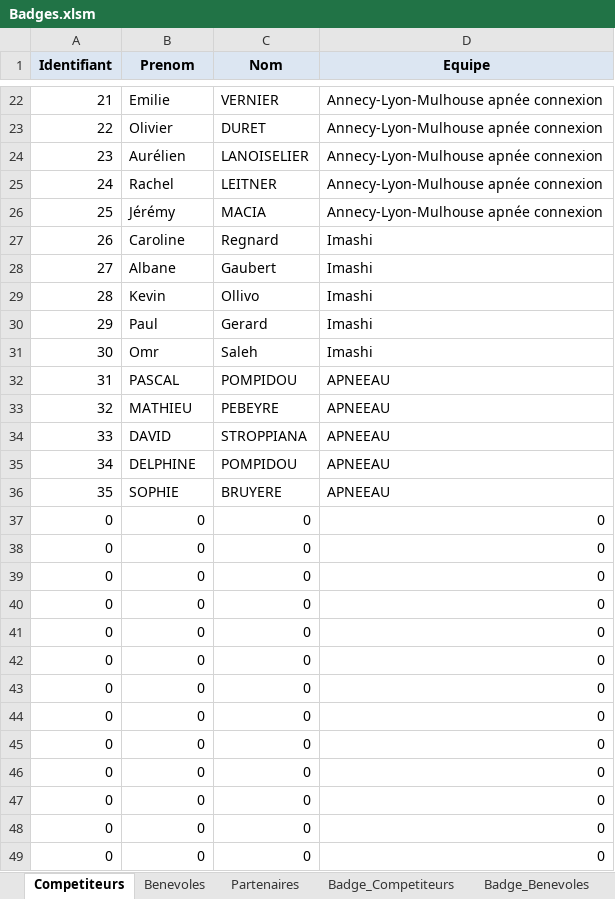
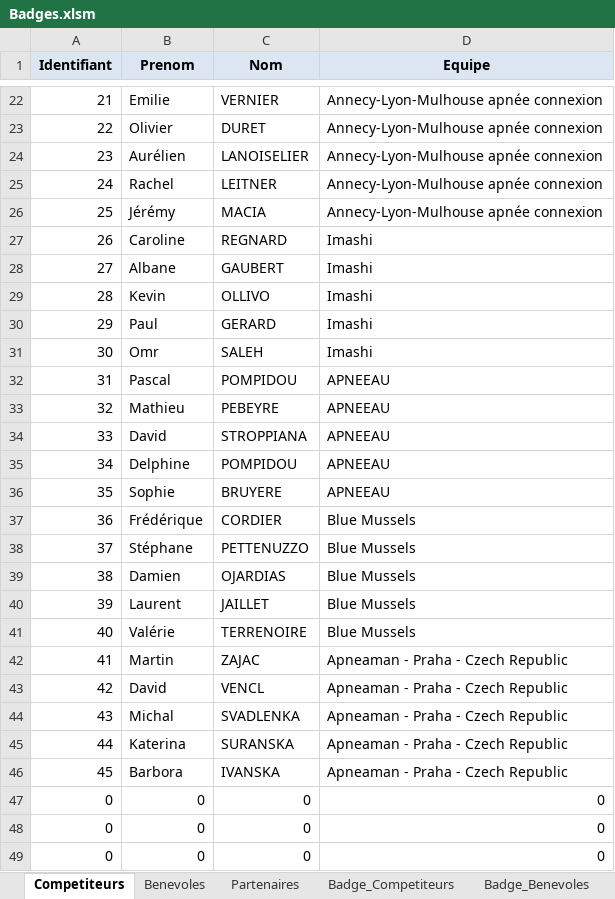
Before and after one commit to neokama/OpenApneeLyon, an Excel workbook: bin/export/Badges.xlsm, sheet Competiteurs, drawn as a sheet; only a part is shown, gaps mark what is left out; values as stored, in another font and other column widths than the file's, no borders; charts and pictures and conditional formats not drawn; removed rows and columns are numbered as before the commit, all else as after; the diff covers the shown part only; the diff names each change by its address in the sheet, - before the commit and + after, or states it on an @@ line.

```diff
--- a/bin/export/Badges.xlsm (sheet Competiteurs)
+++ b/bin/export/Badges.xlsm (sheet Competiteurs)
-C27 (Nom): Regnard
+C27 (Nom): REGNARD
-C28 (Nom): Gaubert
+C28 (Nom): GAUBERT
-C29 (Nom): Ollivo
+C29 (Nom): OLLIVO
-C30 (Nom): Gerard
+C30 (Nom): GERARD
-C31 (Nom): Saleh
+C31 (Nom): SALEH
-B32 (Prenom): PASCAL
+B32 (Prenom): Pascal
-B33 (Prenom): MATHIEU
+B33 (Prenom): Mathieu
-B34 (Prenom): DAVID
+B34 (Prenom): David
-B35 (Prenom): DELPHINE
+B35 (Prenom): Delphine
-B36 (Prenom): SOPHIE
+B36 (Prenom): Sophie
-row 37: 0 | 0 | 0 | 0
-row 38: 0 | 0 | 0 | 0
-row 39: 0 | 0 | 0 | 0
-row 40: 0 | 0 | 0 | 0
-row 41: 0 | 0 | 0 | 0
-row 42: 0 | 0 | 0 | 0
-row 43: 0 | 0 | 0 | 0
-row 44: 0 | 0 | 0 | 0
-row 45: 0 | 0 | 0 | 0
-row 46: 0 | 0 | 0 | 0
+row 37: 36 | Frédérique | CORDIER | Blue Mussels
+row 38: 37 | Stéphane | PETTENUZZO | Blue Mussels
+row 39: 38 | Damien | OJARDIAS | Blue Mussels
+row 40: 39 | Laurent | JAILLET | Blue Mussels
+row 41: 40 | Valérie | TERRENOIRE | Blue Mussels
+row 42: 41 | Martin | ZAJAC | Apneaman - Praha - Czech Republic
+row 43: 42 | David | VENCL | Apneaman - Praha - Czech Republic
+row 44: 43 | Michal | SVADLENKA | Apneaman - Praha - Czech Republic
+row 45: 44 | Katerina | SURANSKA | Apneaman - Praha - Czech Republic
+row 46: 45 | Barbora | IVANSKA | Apneaman - Praha - Czech Republic
```
Also changed, not shown: 17 edited cells elsewhere in this sheet, sheet Badge_Benevoles, sheet Badge_Partenaires, sheet Badge_Competiteurs, sheet Benevoles, sheet Partenaires, bin/export/Classement.xlsm, bin/export/HoraireCompetition.xlsx, 3 other files.
